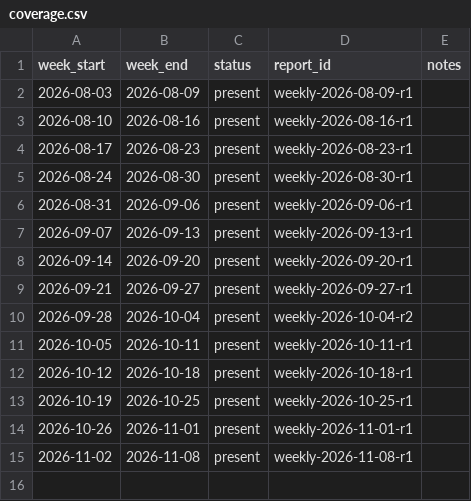
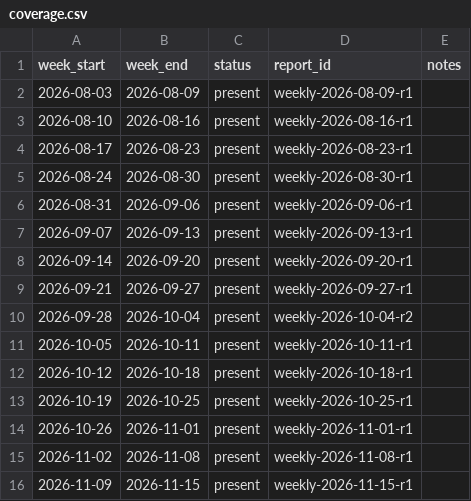
Before and after one commit to theurbanresident/CompStat-archive, a CSV file: catalog/coverage.csv, drawn as a sheet.

```diff
--- a/catalog/coverage.csv
+++ b/catalog/coverage.csv
@@ -15 +15,2 @@ week_start,week_end,status,report_id,notes
 2026-11-02,2026-11-08,present,weekly-2026-11-08-r1,
+2026-11-09,2026-11-15,present,weekly-2026-11-15-r1,
```
Also changed, not shown: catalog/reports.csv, 7 other files.
